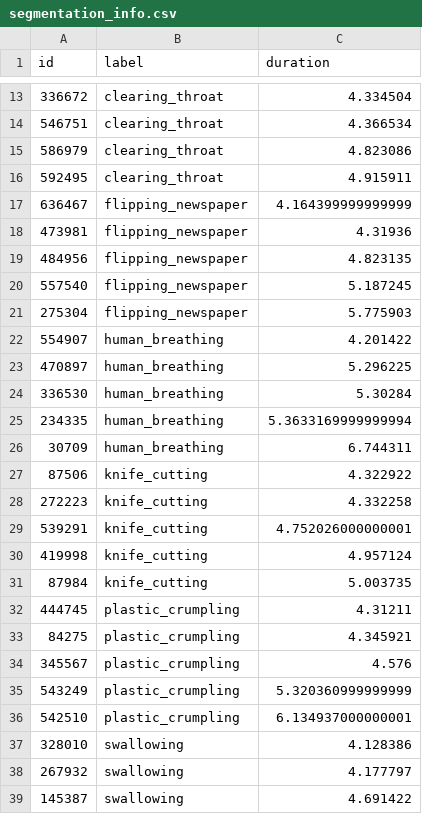
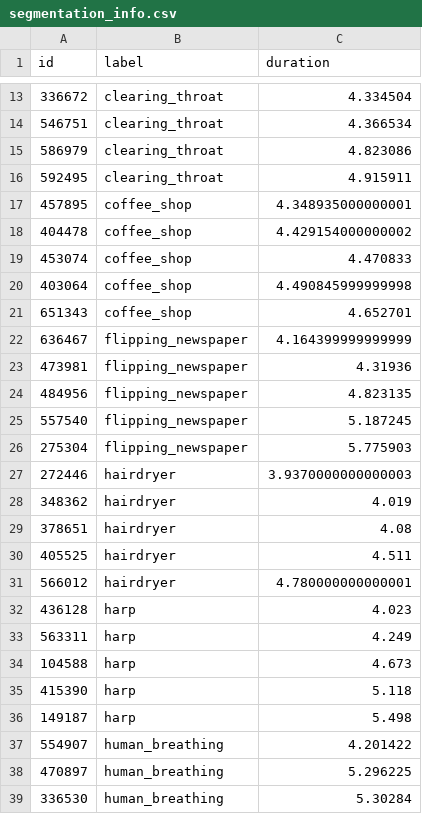
Before and after one commit to miso-sound/miso-sound-annotate, a CSV file: segmentation/segmentation_info.csv, drawn as a sheet; only a part is shown, gaps mark what is left out; the shorter side is filled out with more unchanged rows; the diff names each change by its address in the sheet, - before the commit and + after, or states it on an @@ line.

Commit message:
update gen_summary_table.py for added txt files with extra spaces

```diff
--- a/segmentation/segmentation_info.csv
+++ b/segmentation/segmentation_info.csv
+row 17: 457895 | coffee_shop | 4.348935000000001
+row 18: 404478 | coffee_shop | 4.429154000000002
+row 19: 453074 | coffee_shop | 4.470833
+row 20: 403064 | coffee_shop | 4.490845999999998
+row 21: 651343 | coffee_shop | 4.652701
+row 27: 272446 | hairdryer | 3.9370000000000003
+row 28: 348362 | hairdryer | 4.019
+row 29: 378651 | hairdryer | 4.08
+row 30: 405525 | hairdryer | 4.511
+row 31: 566012 | hairdryer | 4.780000000000001
+row 32: 436128 | harp | 4.023
+row 33: 563311 | harp | 4.249
+row 34: 104588 | harp | 4.673
+row 35: 415390 | harp | 5.118
+row 36: 149187 | harp | 5.498
```
Also changed, not shown: 2 other files.
